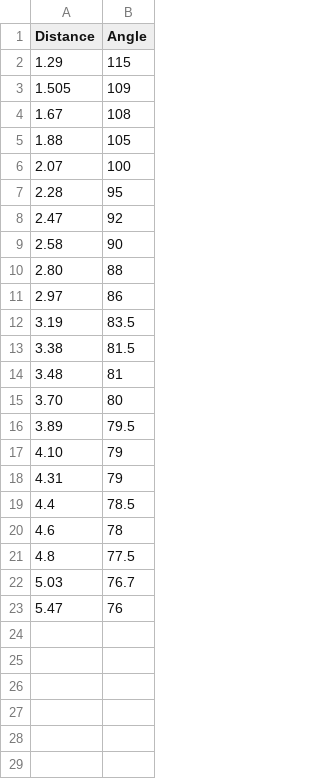
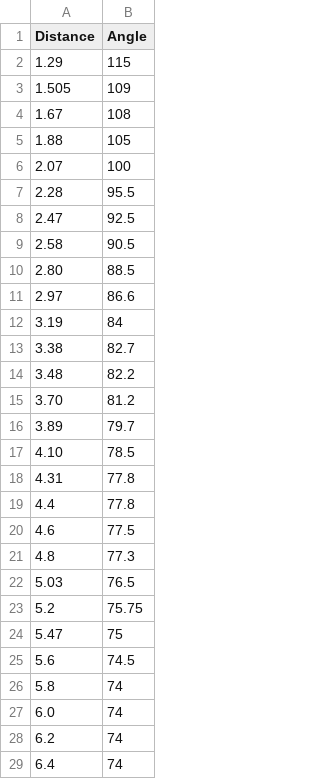
Before and after one commit to Galaxia5987/robot-2024, a CSV file: src/main/deploy/shootdata/distance-to-angle.csv, drawn as a sheet.

```diff
--- a/src/main/deploy/shootdata/distance-to-angle.csv
+++ b/src/main/deploy/shootdata/distance-to-angle.csv
@@ -6,18 +6,24 @@ Distance,Angle
 2.07,100
-2.28,95
-2.47,92
-2.58,90
-2.80,88
-2.97,86
-3.19,83.5
-3.38,81.5
-3.48,81
-3.70,80
-3.89,79.5
-4.10,79
-4.31,79
-4.4,78.5
-4.6,78
-4.8,77.5
-5.03,76.7
-5.47,76
+2.28,95.5
+2.47,92.5
+2.58,90.5
+2.80,88.5
+2.97,86.6
+3.19,84
+3.38,82.7
+3.48,82.2
+3.70,81.2
+3.89,79.7
+4.10,78.5
+4.31,77.8
+4.4,77.8
+4.6,77.5
+4.8,77.3
+5.03,76.5
+5.2,75.75
+5.47,75
+5.6,74.5
+5.8,74
+6.0,74
+6.2,74
+6.4,74
```
Also changed, not shown: 1 other file.
